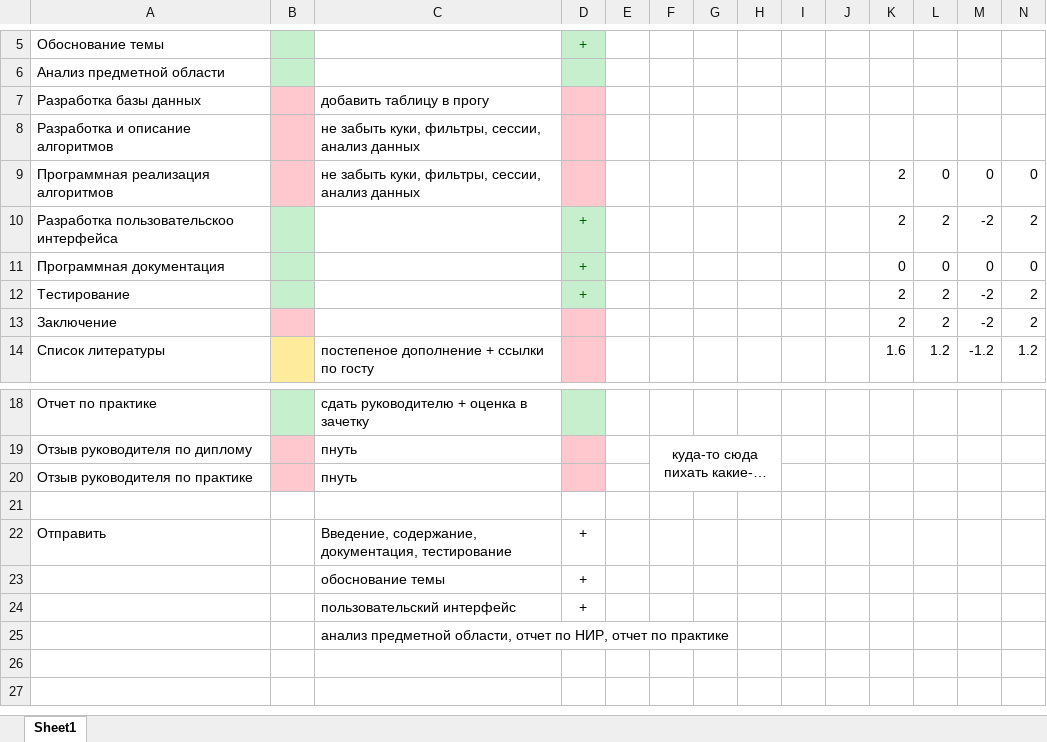
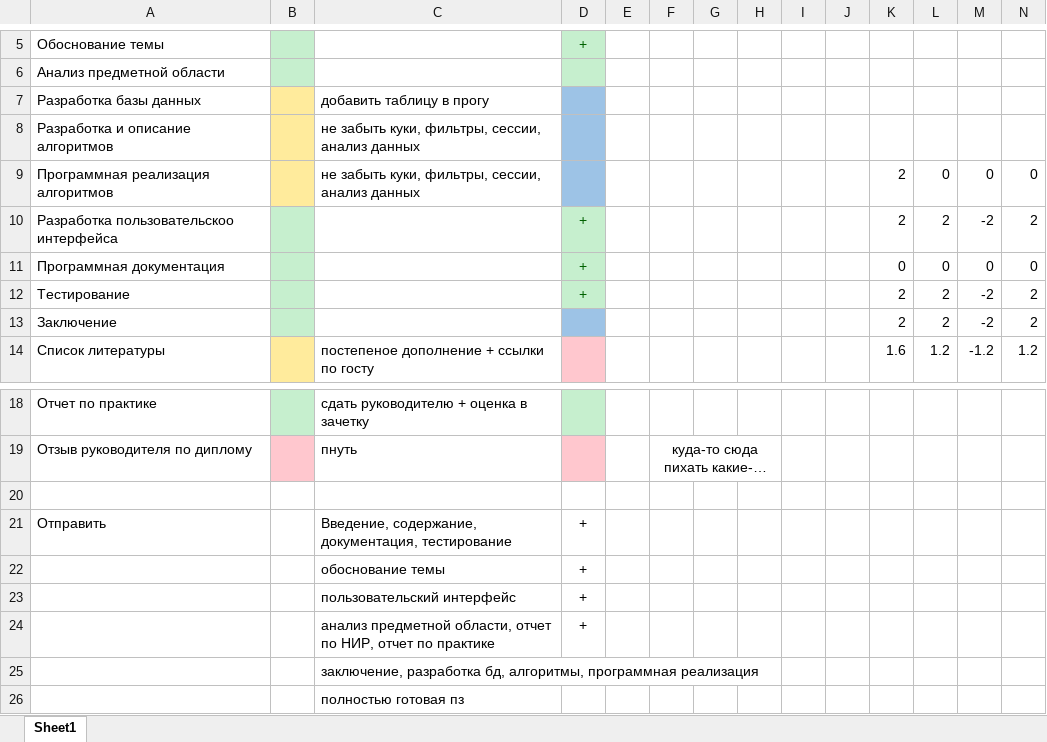
Before and after one commit to ElenaStepuro/Explanatory-note, an Excel workbook: current status.xlsx, sheet Sheet1, drawn as a sheet; only a part is shown, gaps mark what is left out; long unchanged cells end in …; values as stored, in another font and other column widths than the file's, no borders; charts and pictures not drawn; removed rows and columns are numbered as before the commit, all else as after; rows hold the shown columns only; the diff names each change by its address in the sheet, - before the commit and + after, or states it on an @@ line.

```diff
--- a/current status.xlsx (sheet Sheet1)
+++ b/current status.xlsx (sheet Sheet1)
-B7:B9 fill: #FFC7CE
+B7:B9 fill: #FFEB9C
-D7:D9 fill: #FFC7CE
+D7:D9 fill: #9DC3E6
-B13 fill: #FFC7CE
+B13 fill: #C6EFCE
-D13 fill: #FFC7CE
+D13 fill: #9DC3E6
-row 20: Отзыв руководителя по практике |  | пнуть
+row 24:  |  | анализ предметной области, отчет по НИР, отчет по практике | +
-C25: анализ предметной области, отчет по НИР, отчет по практике
+C25: заключение, разработка бд, алгоритмы, программная реализация
+row 26:  |  | полностью готовая пз
```
Also changed, not shown: charts or pictures, 18 other files.
